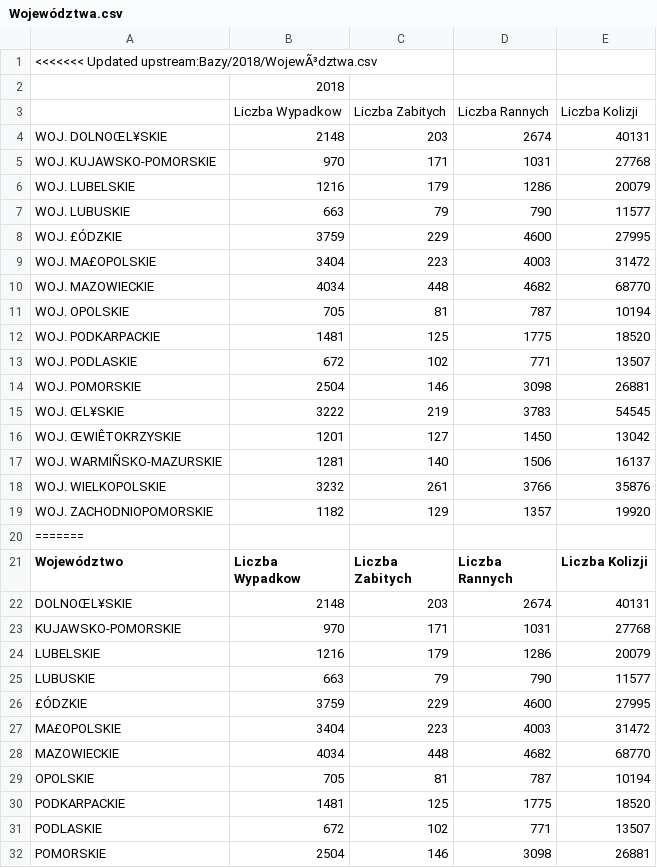
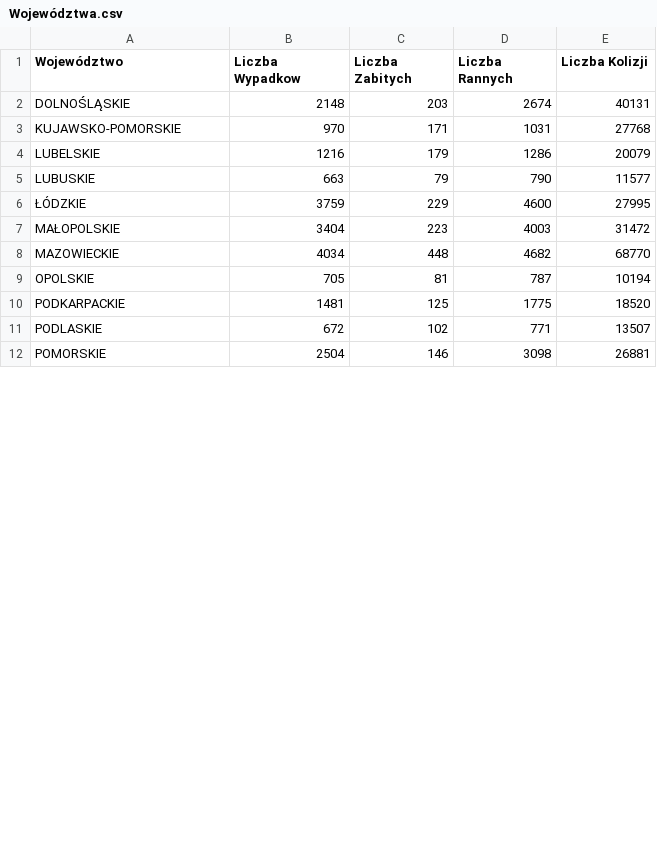
Before and after one commit to karnow98/ZdarzeniaWRuchuDrogowym, a CSV file: Bazy/2018/Województwa.csv, drawn as a sheet; only a part is shown; removed rows and columns are numbered as before the commit, all else as after; the diff covers the shown part only; the diff names each change by its address in the sheet, - before the commit and + after, or states it on an @@ line.

Commit message:
Poprawka

```diff
--- a/Bazy/2018/Województwa.csv
+++ b/Bazy/2018/Województwa.csv
-row 1: <<<<<<< Updated upstream:Bazy/2018/WojewÃ³dztwa.csv
-row 2:  | 2018
-row 3:  | Liczba Wypadkow | Liczba Zabitych | Liczba Rannych | Liczba Kolizji
-row 4: WOJ. DOLNOŒL¥SKIE | 2148 | 203 | 2674 | 40131
-row 5: WOJ. KUJAWSKO-POMORSKIE | 970 | 171 | 1031 | 27768
-row 6: WOJ. LUBELSKIE | 1216 | 179 | 1286 | 20079
-row 7: WOJ. LUBUSKIE | 663 | 79 | 790 | 11577
-row 8: WOJ. £ÓDZKIE | 3759 | 229 | 4600 | 27995
-row 9: WOJ. MA£OPOLSKIE | 3404 | 223 | 4003 | 31472
-row 10: WOJ. MAZOWIECKIE | 4034 | 448 | 4682 | 68770
-row 11: WOJ. OPOLSKIE | 705 | 81 | 787 | 10194
-row 12: WOJ. PODKARPACKIE | 1481 | 125 | 1775 | 18520
-row 13: WOJ. PODLASKIE | 672 | 102 | 771 | 13507
-row 14: WOJ. POMORSKIE | 2504 | 146 | 3098 | 26881
-row 15: WOJ. ŒL¥SKIE | 3222 | 219 | 3783 | 54545
-row 16: WOJ. ŒWIÊTOKRZYSKIE | 1201 | 127 | 1450 | 13042
-row 17: WOJ. WARMIÑSKO-MAZURSKIE | 1281 | 140 | 1506 | 16137
-row 18: WOJ. WIELKOPOLSKIE | 3232 | 261 | 3766 | 35876
-row 19: WOJ. ZACHODNIOPOMORSKIE | 1182 | 129 | 1357 | 19920
-row 20: =======
-A2 (Województwo): DOLNOŒL¥SKIE
+A2 (Województwo): DOLNOŚLĄSKIE
-A6 (Województwo): £ÓDZKIE
+A6 (Województwo): ŁÓDZKIE
-A7 (Województwo): MA£OPOLSKIE
+A7 (Województwo): MAŁOPOLSKIE
```
Also changed, not shown: 1 removed row and 3 edited cells elsewhere in this file.
